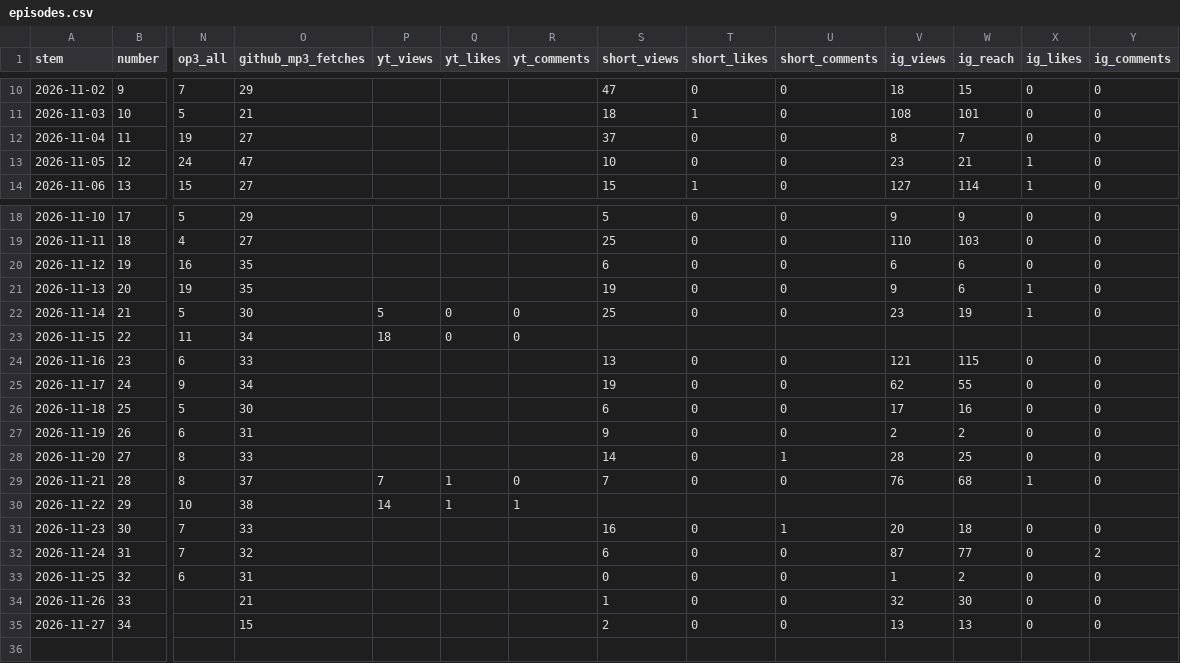
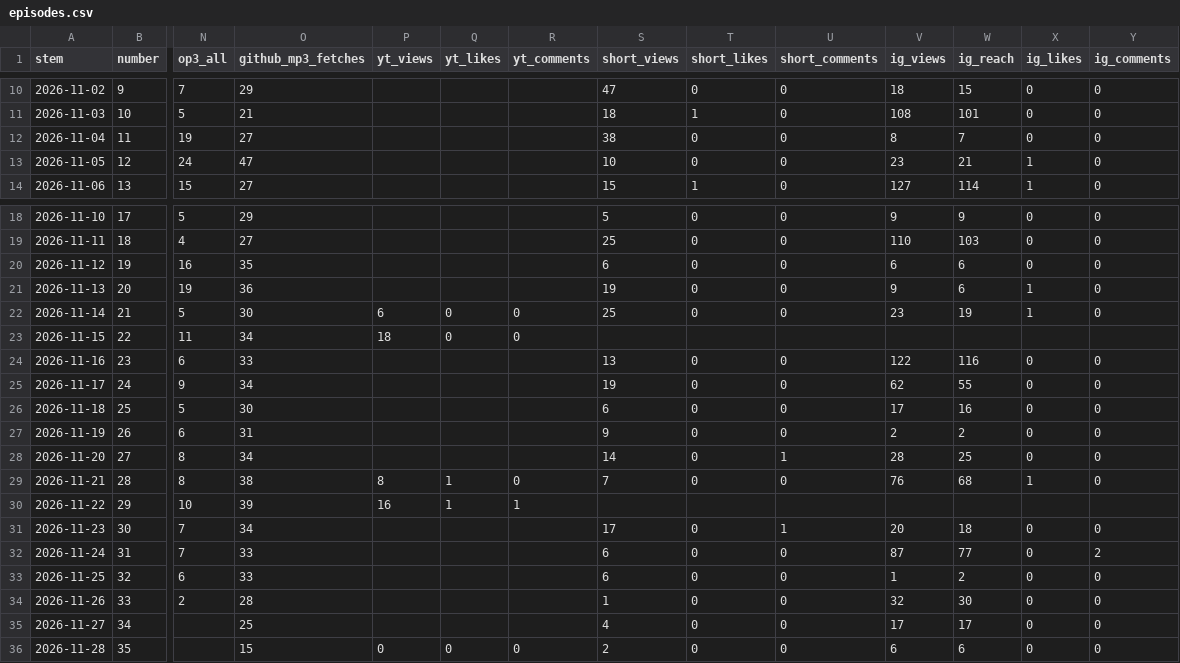
Before and after one commit to theplanningdesk/podcast, a CSV file: episodes.csv, drawn as a sheet; only a part is shown, gaps mark what is left out; rows hold the shown columns only; the diff names each change by its address in the sheet, - before the commit and + after, or states it on an @@ line.

```diff
--- a/episodes.csv
+++ b/episodes.csv
-S12 (short_views): 37
+S12 (short_views): 38
-O21 (github_mp3_fetches): 35
+O21 (github_mp3_fetches): 36
-P22 (yt_views): 5
+P22 (yt_views): 6
-V24 (ig_views): 121
+V24 (ig_views): 122
-W24 (ig_reach): 115
+W24 (ig_reach): 116
-O28 (github_mp3_fetches): 33
+O28 (github_mp3_fetches): 34
-O29 (github_mp3_fetches): 37
+O29 (github_mp3_fetches): 38
-P29 (yt_views): 7
+P29 (yt_views): 8
-O30 (github_mp3_fetches): 38
+O30 (github_mp3_fetches): 39
-P30 (yt_views): 14
+P30 (yt_views): 16
-O31 (github_mp3_fetches): 33
+O31 (github_mp3_fetches): 34
-S31 (short_views): 16
+S31 (short_views): 17
-O32 (github_mp3_fetches): 32
+O32 (github_mp3_fetches): 33
-O33 (github_mp3_fetches): 31
+O33 (github_mp3_fetches): 33
-S33 (short_views): 0
+S33 (short_views): 6
-N34 (op3_all): (empty)
+N34 (op3_all): 2
-O34 (github_mp3_fetches): 21
+O34 (github_mp3_fetches): 28
-O35 (github_mp3_fetches): 15
+O35 (github_mp3_fetches): 25
-S35 (short_views): 2
+S35 (short_views): 4
-V35 (ig_views): 13
+V35 (ig_views): 17
-W35 (ig_reach): 13
+W35 (ig_reach): 17
+row 36: 2026-11-28 | 35 |  | 15 | 0 | 0 | 0 | 2 | 0 | 0 | 6 | 6 | 0 | 0
```
Also changed, not shown: channels.csv, 4 other files.
